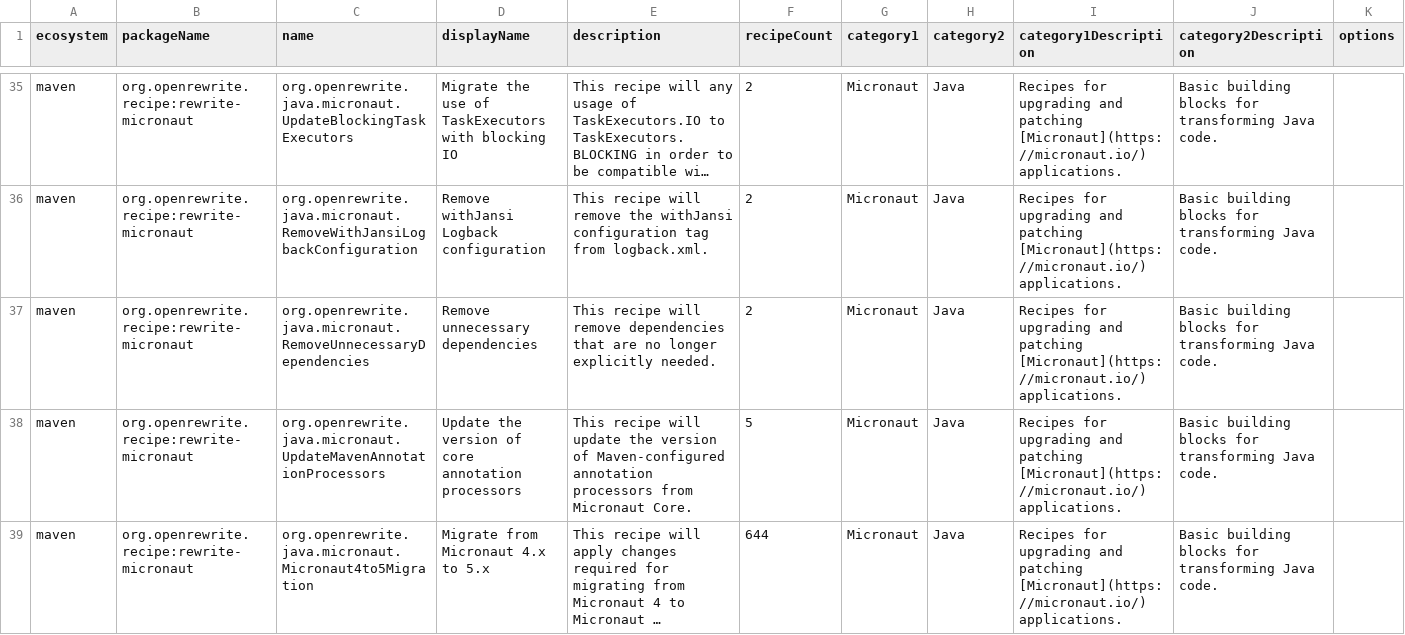
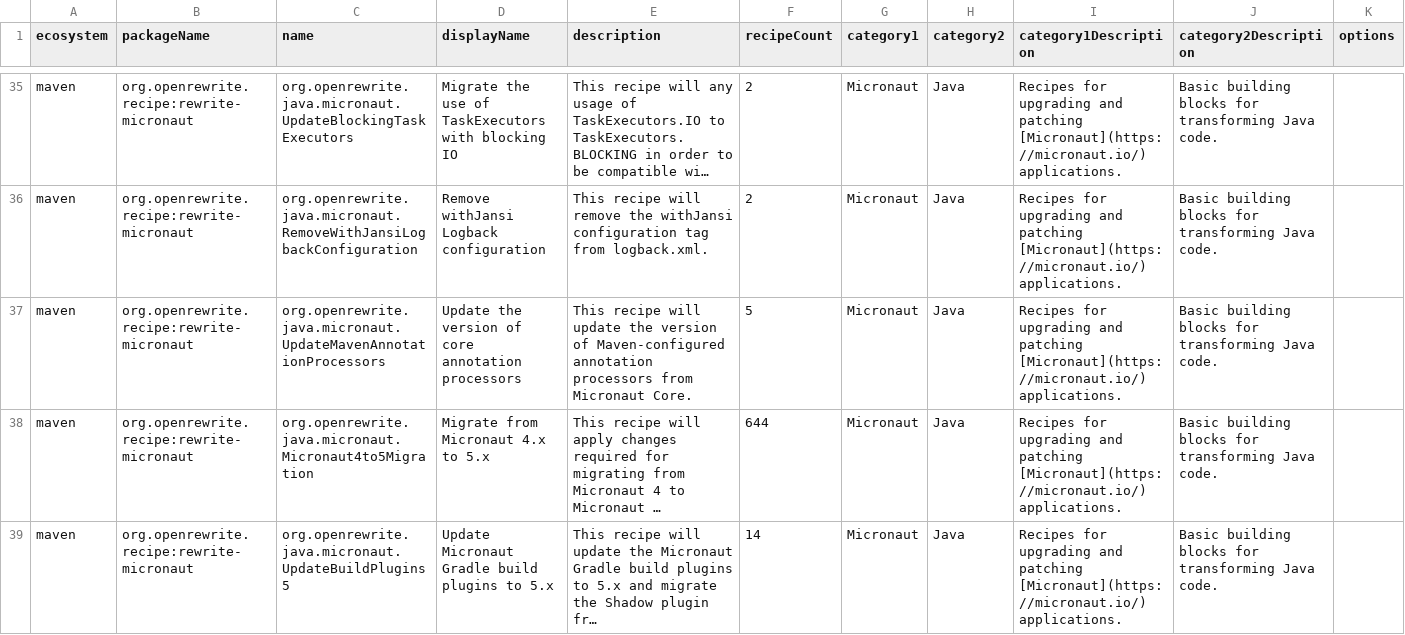
Before and after one commit to openrewrite/rewrite-micronaut, a CSV file: src/main/resources/META-INF/rewrite/recipes.csv, drawn as a sheet; only a part is shown, gaps mark what is left out; the shorter side is filled out with more unchanged rows; long unchanged cells end in …; rows hold the shown columns only; the diff names each change by its address in the sheet, - before the commit and + after, or states it on an @@ line.

Commit message:
Inline the single-recipe RemoveUnnecessaryDependencies into Micronaut3to4Migration (#147)
The recipe wrapped a single `RemoveDependency` for
`io.micronaut:micronaut-runtime`, and its name and description did not make
clear that only Micronaut dependencies were removed. Call `RemoveDependency`
directly from the migration instead, and drop the now-orphaned test that
activated the wrapper by name.

```diff
--- a/src/main/resources/META-INF/rewrite/recipes.csv
+++ b/src/main/resources/META-INF/rewrite/recipes.csv
-row 37: maven | org.openrewrite.recipe:rewrite-micronaut | org.openrewrite.java.micronaut.RemoveUnnecessaryDependencies | Remove unnecessary dependencies | This recipe will remove dependencies that are no longer explicitly needed. | 2 | Micronaut | Java | Recipes for upgrading and patching [Micronaut](https://micronaut.io/) applications. | Basic building blocks for transforming Java code.
```
Also changed, not shown: 2 other files.
